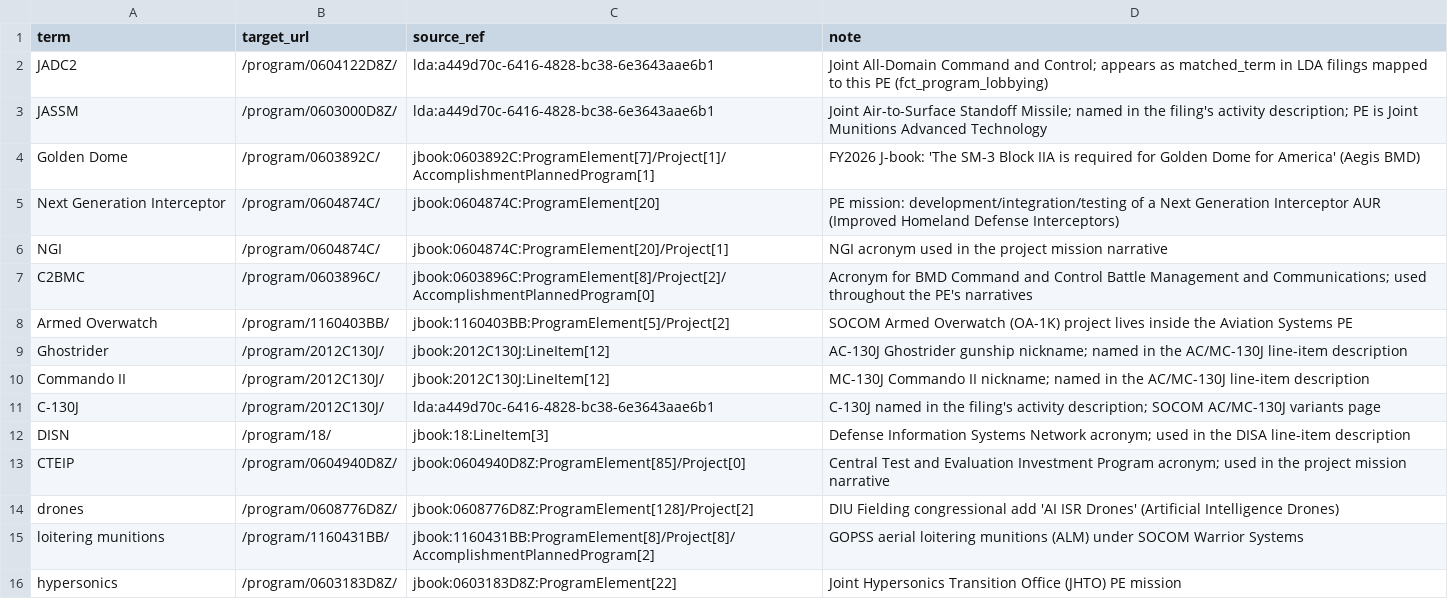
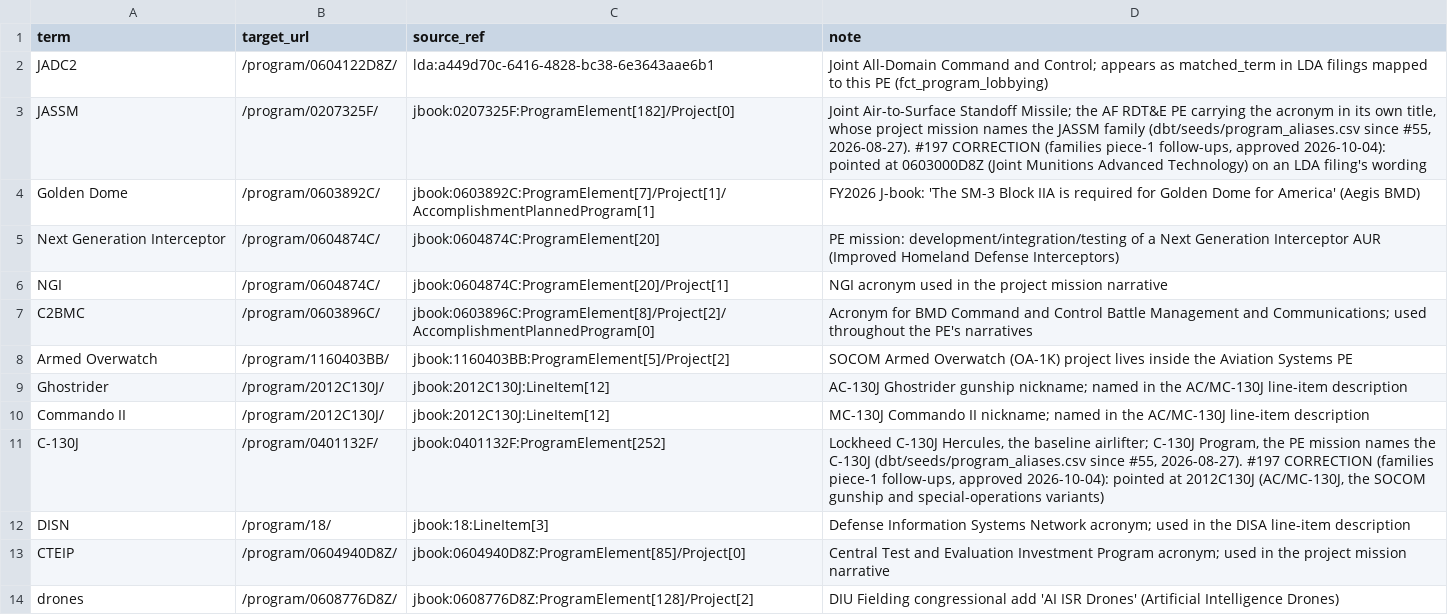
Before and after one commit to andeslee444/Fitness-Sniper, a CSV file: GovBudget/data-seeds/search_aliases.csv, drawn as a sheet; only a part is shown; the shorter side is filled out with more unchanged rows.

```diff
--- a/GovBudget/data-seeds/search_aliases.csv
+++ b/GovBudget/data-seeds/search_aliases.csv
@@ -2,3 +2,3 @@ term,target_url,source_ref,note
 JADC2,/program/0604122D8Z/,lda:a449d70c-6416-4828-bc38-6e3643aae6b1,"Joint All-Domain Command and Control; appears as matched_term in LDA filings mapped to this PE (fct_program_lobbying)"
-JASSM,/program/0603000D8Z/,lda:a449d70c-6416-4828-bc38-6e3643aae6b1,"Joint Air-to-Surface Standoff Missile; named in the filing's activity description; PE is Joint Munitions Advanced Technology"
+JASSM,/program/0207325F/,jbook:0207325F:ProgramElement[182]/Project[0],"Joint Air-to-Surface Standoff Missile; the AF RDT&E PE carrying the acronym in its own title, whose project mission names the JASSM family (dbt/seeds/program_aliases.csv since #55, 2026-08-27). #197 CORRECTION (families piece-1 follow-ups, approved 2026-10-04): pointed at 0603000D8Z (Joint Munitions Advanced Technology) on an LDA filing's wording"
 Golden Dome,/program/0603892C/,jbook:0603892C:ProgramElement[7]/Project[1]/AccomplishmentPlannedProgram[1],"FY2026 J-book: 'The SM-3 Block IIA is required for Golden Dome for America' (Aegis BMD)"
@@ -10,3 +10,3 @@ Ghostrider,/program/2012C130J/,jbook:2012C130J:LineItem[12],"AC-130J Ghostrider
 Commando II,/program/2012C130J/,jbook:2012C130J:LineItem[12],"MC-130J Commando II nickname; named in the AC/MC-130J line-item description"
-C-130J,/program/2012C130J/,lda:a449d70c-6416-4828-bc38-6e3643aae6b1,"C-130J named in the filing's activity description; SOCOM AC/MC-130J variants page"
+C-130J,/program/0401132F/,jbook:0401132F:ProgramElement[252],"Lockheed C-130J Hercules, the baseline airlifter; C-130J Program, the PE mission names the C-130J (dbt/seeds/program_aliases.csv since #55, 2026-08-27). #197 CORRECTION (families piece-1 follow-ups, approved 2026-10-04): pointed at 2012C130J (AC/MC-130J, the SOCOM gunship and special-operations variants)"
 DISN,/program/18/,jbook:18:LineItem[3],"Defense Information Systems Network acronym; used in the DISA line-item description"
```
Also changed, not shown: 1 other file.
